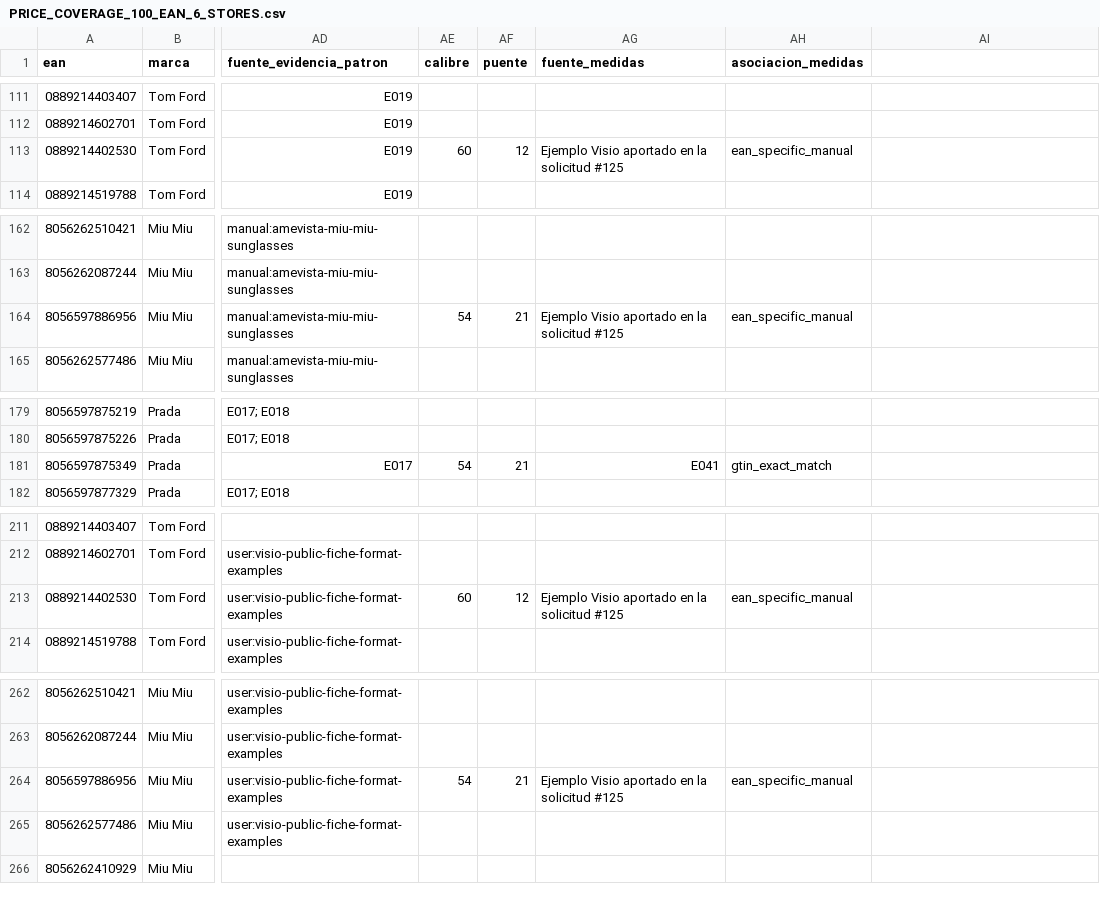
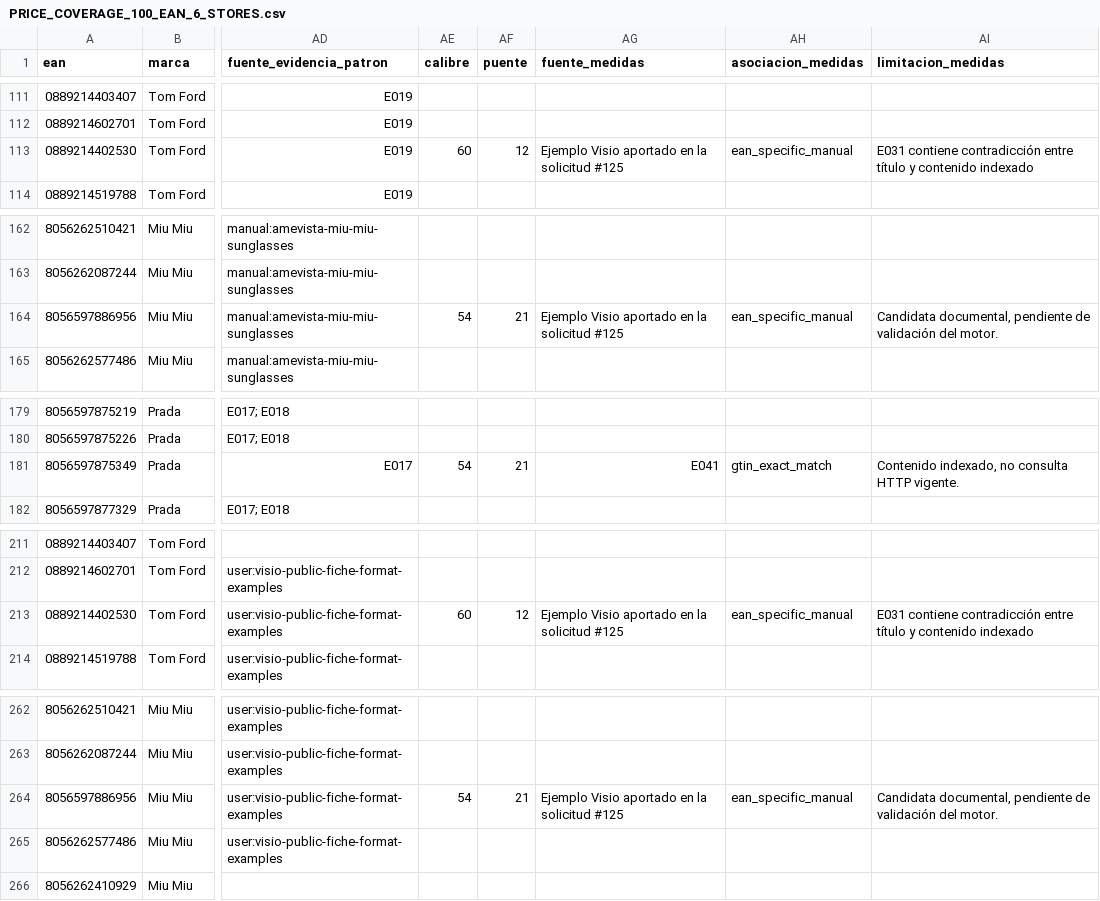
Before and after one commit to sginfoocio/abc, a CSV file: docs/PRICE_COVERAGE_100_EAN_6_STORES.csv, drawn as a sheet; only a part is shown, gaps mark what is left out; the diff covers the shown part only; the diff names each change by its address in the sheet, - before the commit and + after, or states it on an @@ line.

```diff
--- a/docs/PRICE_COVERAGE_100_EAN_6_STORES.csv
+++ b/docs/PRICE_COVERAGE_100_EAN_6_STORES.csv
-AI1: (empty)
+AI1: limitacion_medidas
-AI113 (limitacion_medidas): (empty)
+AI113 (limitacion_medidas): E031 contiene contradicción entre título y contenido indexado
-AI164 (limitacion_medidas): (empty)
+AI164 (limitacion_medidas): Candidata documental, pendiente de validación del motor.
-AI181 (limitacion_medidas): (empty)
+AI181 (limitacion_medidas): Contenido indexado, no consulta HTTP vigente.
-AI213 (limitacion_medidas): (empty)
+AI213 (limitacion_medidas): E031 contiene contradicción entre título y contenido indexado
-AI264 (limitacion_medidas): (empty)
+AI264 (limitacion_medidas): Candidata documental, pendiente de validación del motor.
```
Also changed, not shown: 84 edited cells elsewhere in this file, docs/PRICE_COVERAGE_EAN_SUMMARY_100.csv, docs/PRICE_COVERAGE_MEASUREMENT_EVIDENCE.csv, 12 other files.
